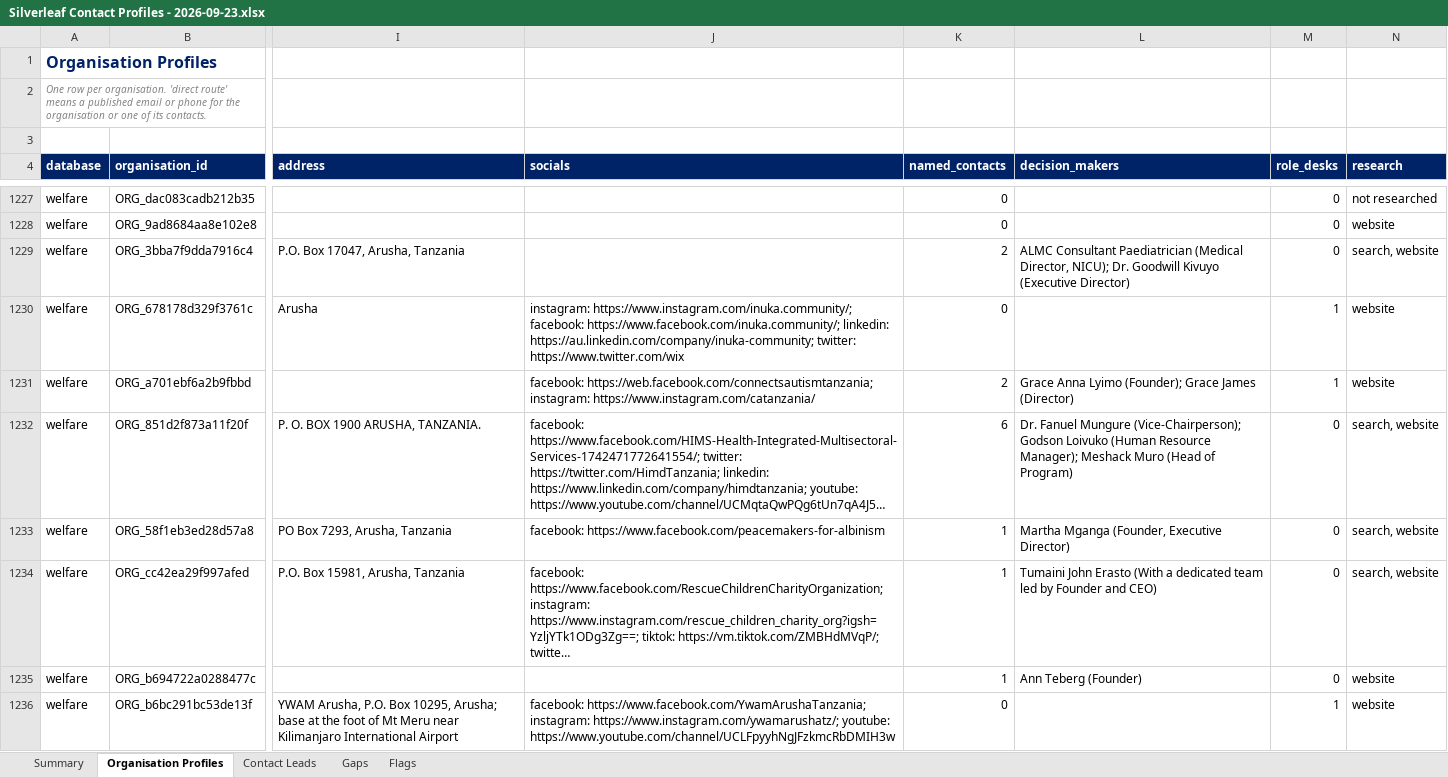
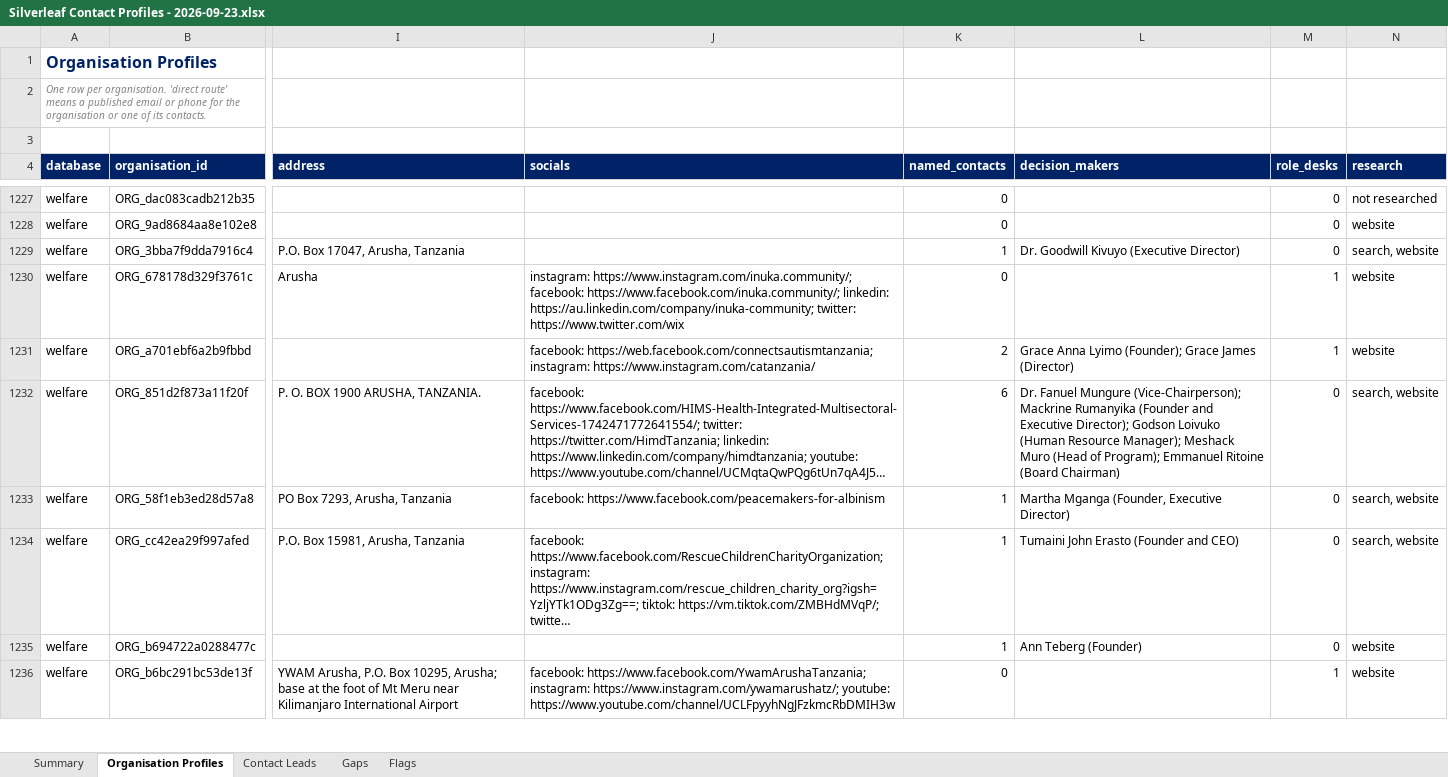
Before and after one commit to Nehemia-joh/Agenticmarketing, an Excel workbook: outputs/contacts/Silverleaf Contact Profiles - 2026-09-23.xlsx, sheet Organisation Profiles, drawn as a sheet; only a part is shown, gaps mark what is left out; long unchanged cells end in …; values as stored, in another font and other column widths than the file's, no borders; the diff covers the shown part only; the diff names each change by its address in the sheet, - before the commit and + after, or states it on an @@ line.

```diff
--- a/outputs/contacts/Silverleaf Contact Profiles - 2026-09-23.xlsx (sheet Organisation Profiles)
+++ b/outputs/contacts/Silverleaf Contact Profiles - 2026-09-23.xlsx (sheet Organisation Profiles)
-K1229 (named_contacts): 2
+K1229 (named_contacts): 1
-L1229 (decision_makers): ALMC Consultant Paediatrician (Medical Director, NICU); Dr. Goodwill…
+L1229 (decision_makers): Dr. Goodwill…
-L1232 (decision_makers): …Mungure (Vice-Chairperson); Godson Loivuko (Human Resource Manager); Meshack Muro (Head of Program)
+L1232 (decision_makers): …Mungure (Vice-Chairperson); Mackrine Rumanyika (Founder and Executive Director); Godson Loivuko (Human Resource Manager); Meshack Muro (Head of Program); Emmanuel Ritoine (Board Chairman)
-L1234 (decision_makers): …John Erasto (With a dedicated team led by Founder and CEO)
+L1234 (decision_makers): …John Erasto (Founder and CEO)
```
Also changed, not shown: 4 added rows, 4 removed rows and 170 edited cells elsewhere in this sheet, sheet Contact Leads, sheet Summary, sheet Gaps, outputs/messages/Silverleaf Offer-Aligned Messages - 2026-09-23.xlsx, 24 other files.
